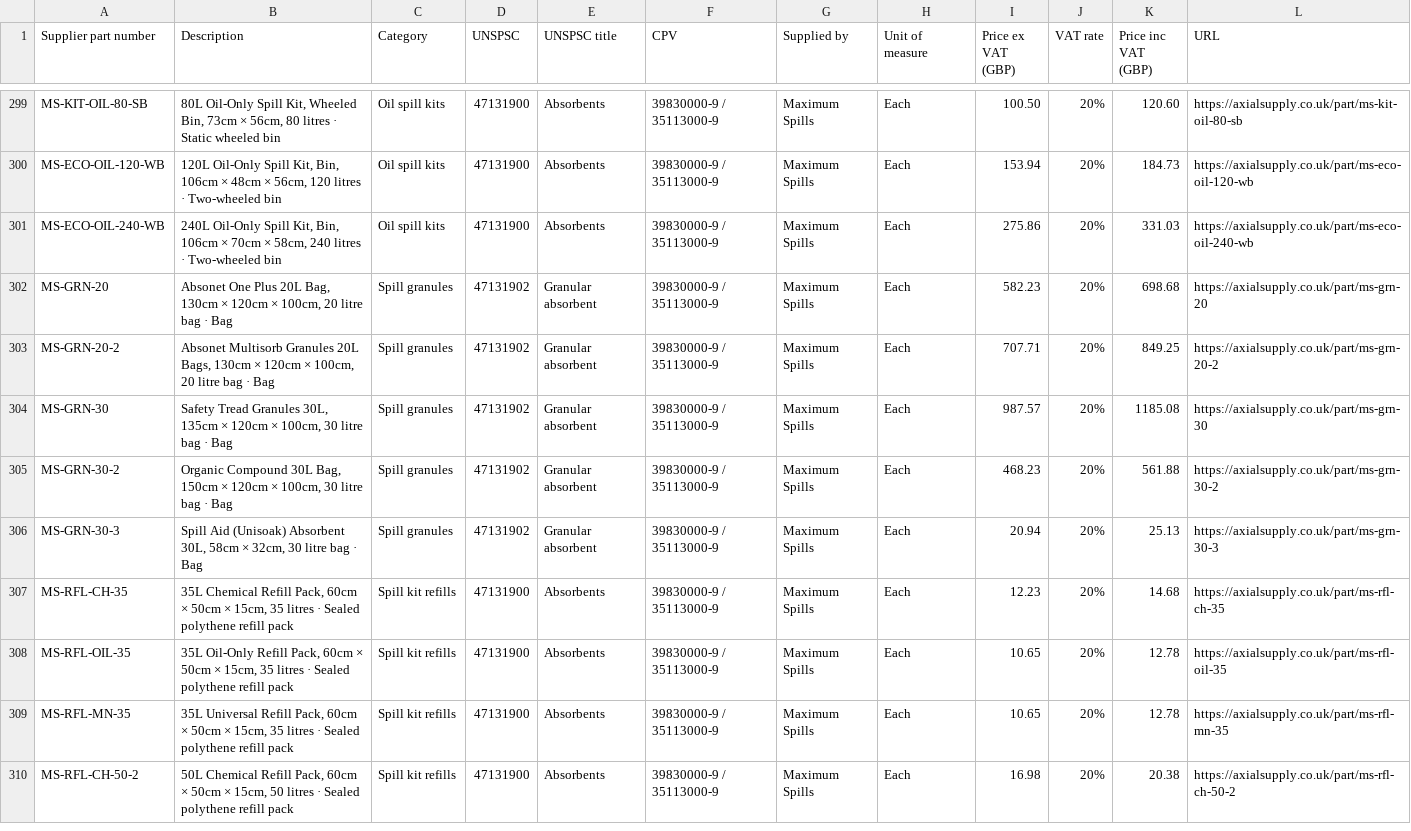
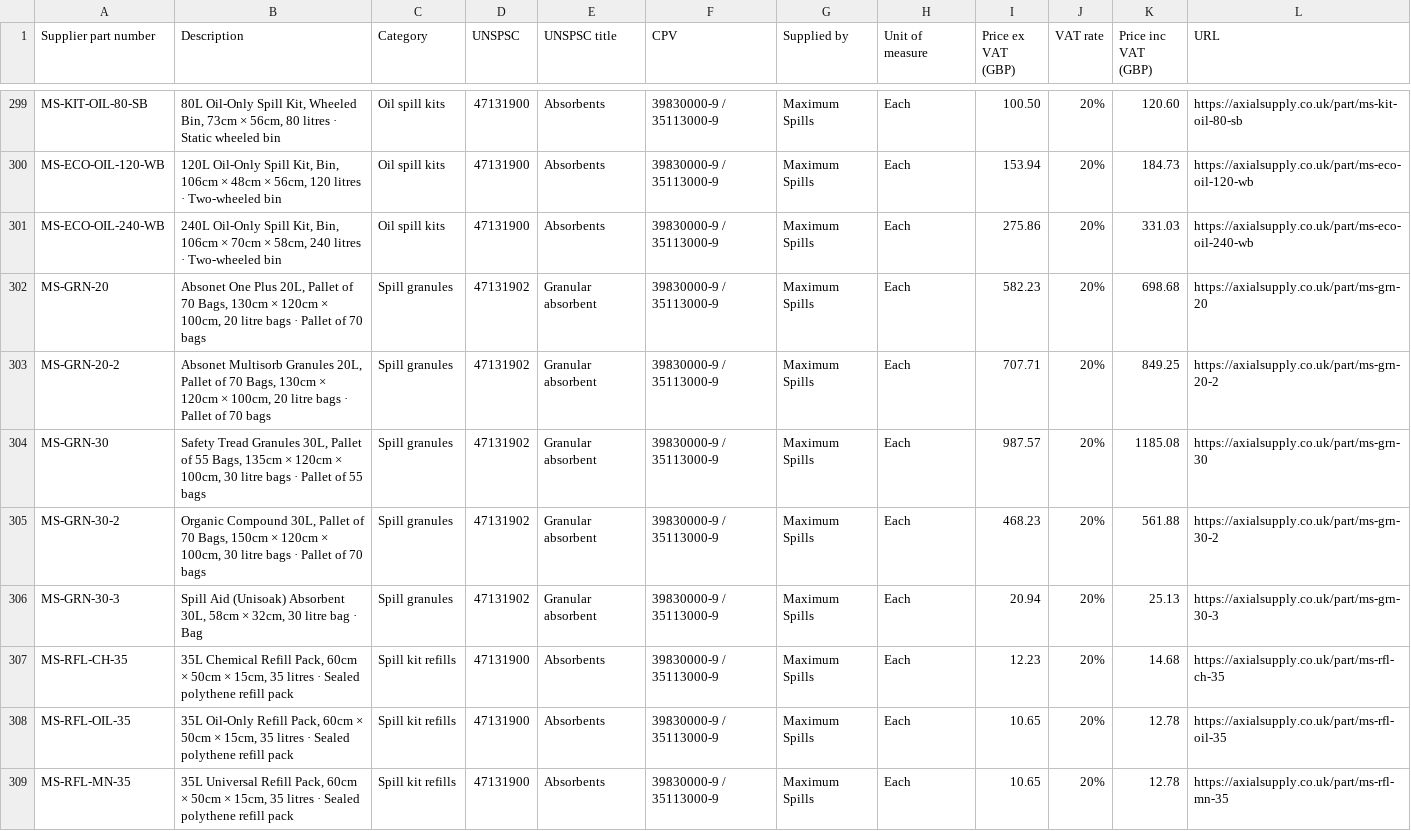
Before and after one commit to maximum-industrial-group/axial-supply-open-catalogue, a CSV file: catalogue.csv, drawn as a sheet; only a part is shown, gaps mark what is left out; the shorter side is filled out with more unchanged rows.

Commit message:
Catalogue refresh 2026-11-14

```diff
--- a/catalogue.csv
+++ b/catalogue.csv
@@ -301,6 +301,6 @@ MS-ECO-OIL-120-WB,"120L Oil-Only Spill Kit, Bin, 106cm × 48cm × 56cm, 120 litr
 MS-ECO-OIL-240-WB,"240L Oil-Only Spill Kit, Bin, 106cm × 70cm × 58cm, 240 litres · Two-wheeled bin",Oil spill kits,47131900,Absorbents,39830000-9 / 35113000-9,Maximum Spills,Each,275.86,20%,331.03,https://axialsupply.co.uk/part/ms-eco-oil-240-wb
-MS-GRN-20,"Absonet One Plus 20L Bag, 130cm × 120cm × 100cm, 20 litre bag · Bag",Spill granules,47131902,Granular absorbent,39830000-9 / 35113000-9,Maximum Spills,Each,582.23,20%,698.68,https://axialsupply.co.uk/part/ms-grn-20
-MS-GRN-20-2,"Absonet Multisorb Granules 20L Bags, 130cm × 120cm × 100cm, 20 litre bag · Bag",Spill granules,47131902,Granular absorbent,39830000-9 / 35113000-9,Maximum Spills,Each,707.71,20%,849.25,https://axialsupply.co.uk/part/ms-grn-20-2
-MS-GRN-30,"Safety Tread Granules 30L, 135cm × 120cm × 100cm, 30 litre bag · Bag",Spill granules,47131902,Granular absorbent,39830000-9 / 35113000-9,Maximum Spills,Each,987.57,20%,1185.08,https://axialsupply.co.uk/part/ms-grn-30
-MS-GRN-30-2,"Organic Compound 30L Bag, 150cm × 120cm × 100cm, 30 litre bag · Bag",Spill granules,47131902,Granular absorbent,39830000-9 / 35113000-9,Maximum Spills,Each,468.23,20%,561.88,https://axialsupply.co.uk/part/ms-grn-30-2
+MS-GRN-20,"Absonet One Plus 20L, Pallet of 70 Bags, 130cm × 120cm × 100cm, 20 litre bags · Pallet of 70 bags",Spill granules,47131902,Granular absorbent,39830000-9 / 35113000-9,Maximum Spills,Each,582.23,20%,698.68,https://axialsupply.co.uk/part/ms-grn-20
+MS-GRN-20-2,"Absonet Multisorb Granules 20L, Pallet of 70 Bags, 130cm × 120cm × 100cm, 20 litre bags · Pallet of 70 bags",Spill granules,47131902,Granular absorbent,39830000-9 / 35113000-9,Maximum Spills,Each,707.71,20%,849.25,https://axialsupply.co.uk/part/ms-grn-20-2
+MS-GRN-30,"Safety Tread Granules 30L, Pallet of 55 Bags, 135cm × 120cm × 100cm, 30 litre bags · Pallet of 55 bags",Spill granules,47131902,Granular absorbent,39830000-9 / 35113000-9,Maximum Spills,Each,987.57,20%,1185.08,https://axialsupply.co.uk/part/ms-grn-30
+MS-GRN-30-2,"Organic Compound 30L, Pallet of 70 Bags, 150cm × 120cm × 100cm, 30 litre bags · Pallet of 70 bags",Spill granules,47131902,Granular absorbent,39830000-9 / 35113000-9,Maximum Spills,Each,468.23,20%,561.88,https://axialsupply.co.uk/part/ms-grn-30-2
 MS-GRN-30-3,"Spill Aid (Unisoak) Absorbent 30L, 58cm × 32cm, 30 litre bag · Bag",Spill granules,47131902,Granular absorbent,39830000-9 / 35113000-9,Maximum Spills,Each,20.94,20%,25.13,https://axialsupply.co.uk/part/ms-grn-30-3
```
Also changed, not shown: 1 other file.
